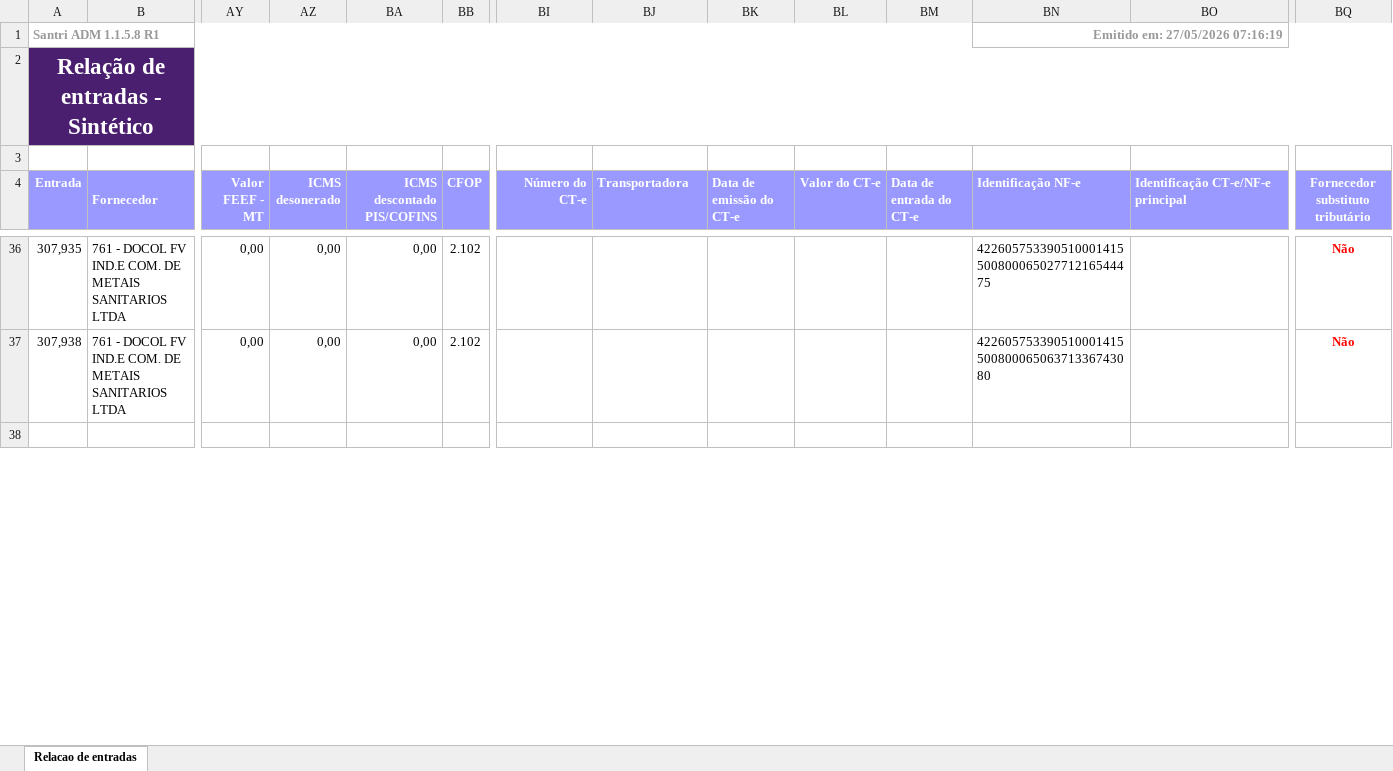
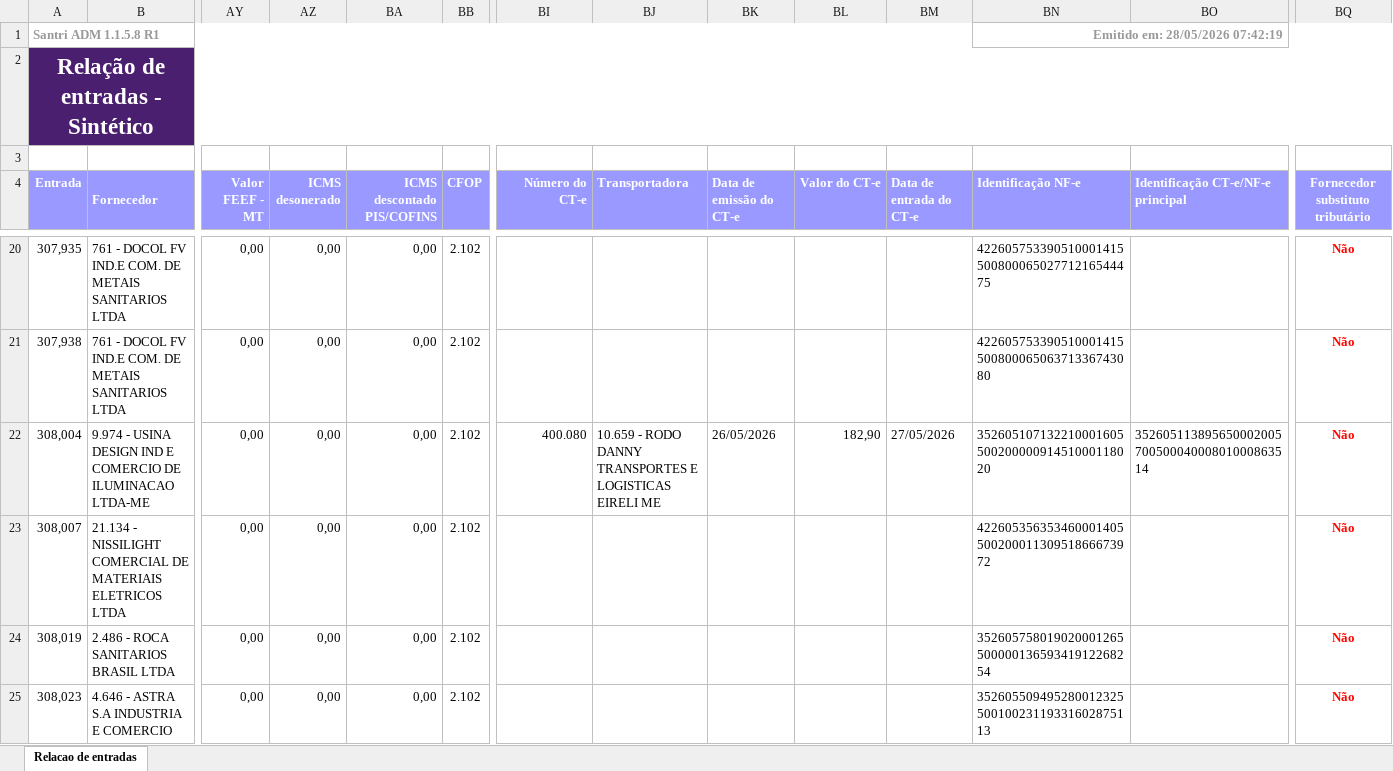
Before and after one commit to ShuuraBr/AGENDAMENTO, an Excel workbook: tratando_tabelas/ac_coelho/entradas_ac_coelho.xlsx, sheet Relacao de entradas, drawn as a sheet; only a part is shown, gaps mark what is left out; the shorter side is filled out with more unchanged rows; values as stored, in another font and other column widths than the file's, no borders; rows hold the shown columns only; the diff covers the shown part only; the diff names each change by its address in the sheet, - before the commit and + after, or states it on an @@ line.

```diff
--- a/tratando_tabelas/ac_coelho/entradas_ac_coelho.xlsx (sheet Relacao de entradas)
+++ b/tratando_tabelas/ac_coelho/entradas_ac_coelho.xlsx (sheet Relacao de entradas)
-BN1 (Identificação NF-e): Emitido em: 27/05/2026 07:16:19
+BN1 (Identificação NF-e): Emitido em: 28/05/2026 07:42:19
+row 22: 308,004 | 9.974 - USINA DESIGN IND E COMERCIO DE ILUMINACAO LTDA-ME | 0,00 | 0,00 | 0,00 | 2.102 | 400.080 | 10.659 - RODO DANNY TRANSPORTES E LOGISTICAS EIRELI ME | 26/05/2026 | 182,90 | 27/05/2026 | 35260510713221000160550020000091451000118020 | 35260511389565000200570050004000801000863514 | Não
+row 23: 308,007 | 21.134 - NISSILIGHT COMERCIAL DE MATERIAIS ELETRICOS LTDA | 0,00 | 0,00 | 0,00 | 2.102 |  |  |  |  |  | 42260535635346000140550020001130951866673972 |  | Não
+row 24: 308,019 | 2.486 - ROCA SANITARIOS BRASIL LTDA | 0,00 | 0,00 | 0,00 | 2.102 |  |  |  |  |  | 35260575801902000126550000013659341912268254 |  | Não
+row 25: 308,023 | 4.646 - ASTRA S.A INDUSTRIA E COMERCIO | 0,00 | 0,00 | 0,00 | 2.102 |  |  |  |  |  | 35260550949528001232550010023119331602875113 |  | Não
```
Also changed, not shown: 15 added rows, 17 removed rows and 2 edited cells elsewhere in this sheet, backend/uploads/importacao-relatorio/entradas_lojas.xlsx, tratando_tabelas/finitura/entradas_finitura.xlsx, 6 other files.
